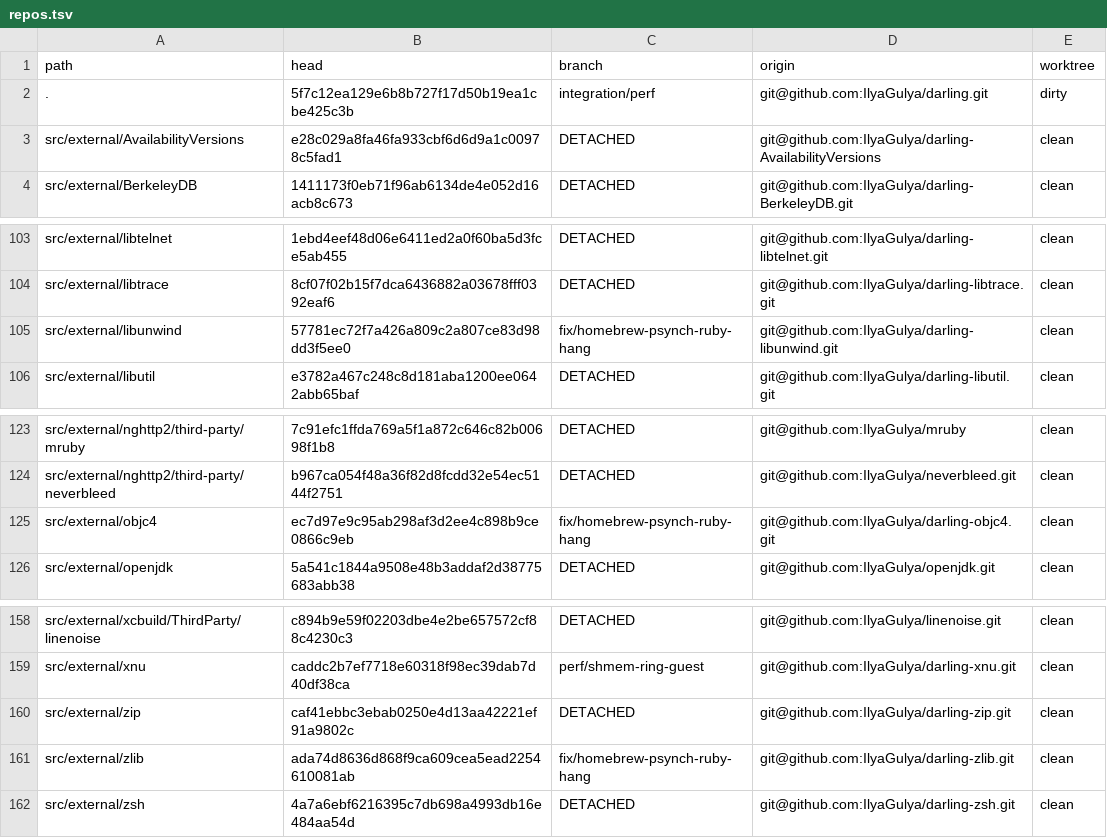
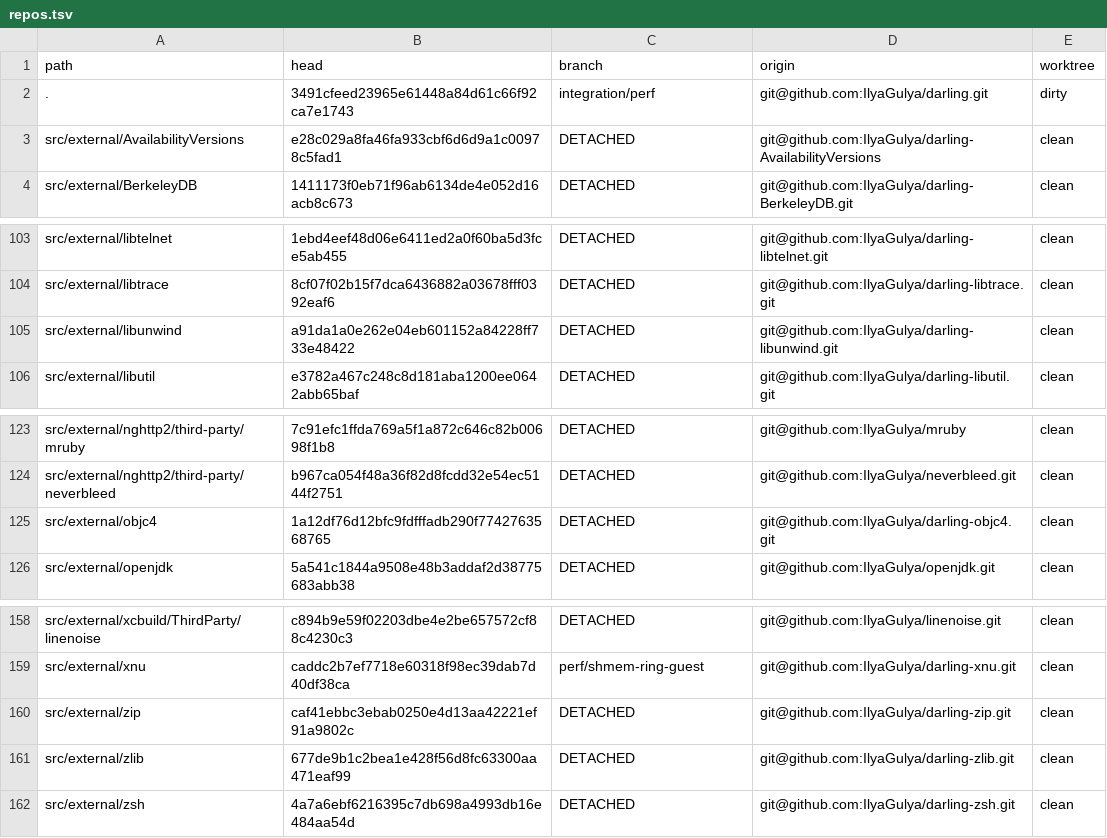
Before and after one commit to IlyaGulya/darling-workspace, a TSV file: state/repos.tsv, drawn as a sheet; only a part is shown, gaps mark what is left out.

```diff
--- a/state/repos.tsv
+++ b/state/repos.tsv
@@ -1,3 +1,3 @@
 path	head	branch	origin	worktree
-.	5f7c12ea129e6b8b727f17d50b19ea1cbe425c3b	integration/perf	git@github.com:IlyaGulya/darling.git	dirty
+.	3491cfeed23965e61448a84d61c66f92ca7e1743	integration/perf	git@github.com:IlyaGulya/darling.git	dirty
 src/external/AvailabilityVersions	e28c029a8fa46fa933cbf6d6d9a1c00978c5fad1	DETACHED	git@github.com:IlyaGulya/darling-AvailabilityVersions	clean
@@ -104,3 +104,3 @@ src/external/libtelnet	1ebd4eef48d06e6411ed2a0f60ba5d3fce5ab455	DETACHED	git@git
 src/external/libtrace	8cf07f02b15f7dca6436882a03678fff0392eaf6	DETACHED	git@github.com:IlyaGulya/darling-libtrace.git	clean
-src/external/libunwind	57781ec72f7a426a809c2a807ce83d98dd3f5ee0	fix/homebrew-psynch-ruby-hang	git@github.com:IlyaGulya/darling-libunwind.git	clean
+src/external/libunwind	a91da1a0e262e04eb601152a84228ff733e48422	DETACHED	git@github.com:IlyaGulya/darling-libunwind.git	clean
 src/external/libutil	e3782a467c248c8d181aba1200ee0642abb65baf	DETACHED	git@github.com:IlyaGulya/darling-libutil.git	clean
@@ -124,3 +124,3 @@ src/external/nghttp2/third-party/mruby	7c91efc1ffda769a5f1a872c646c82b00698f1b8
 src/external/nghttp2/third-party/neverbleed	b967ca054f48a36f82d8fcdd32e54ec5144f2751	DETACHED	git@github.com:IlyaGulya/neverbleed.git	clean
-src/external/objc4	ec7d97e9c95ab298af3d2ee4c898b9ce0866c9eb	fix/homebrew-psynch-ruby-hang	git@github.com:IlyaGulya/darling-objc4.git	clean
+src/external/objc4	1a12df76d12bfc9fdfffadb290f7742763568765	DETACHED	git@github.com:IlyaGulya/darling-objc4.git	clean
 src/external/openjdk	5a541c1844a9508e48b3addaf2d38775683abb38	DETACHED	git@github.com:IlyaGulya/openjdk.git	clean
@@ -160,3 +160,3 @@ src/external/xnu	caddc2b7ef7718e60318f98ec39dab7d40df38ca	perf/shmem-ring-guest
 src/external/zip	caf41ebbc3ebab0250e4d13aa42221ef91a9802c	DETACHED	git@github.com:IlyaGulya/darling-zip.git	clean
-src/external/zlib	ada74d8636d868f9ca609cea5ead2254610081ab	fix/homebrew-psynch-ruby-hang	git@github.com:IlyaGulya/darling-zlib.git	clean
+src/external/zlib	677de9b1c2bea1e428f56d8fc63300aa471eaf99	DETACHED	git@github.com:IlyaGulya/darling-zlib.git	clean
 src/external/zsh	4a7a6ebf6216395c7db698a4993db16e484aa54d	DETACHED	git@github.com:IlyaGulya/darling-zsh.git	clean
```
Also changed, not shown: 9 other files.
